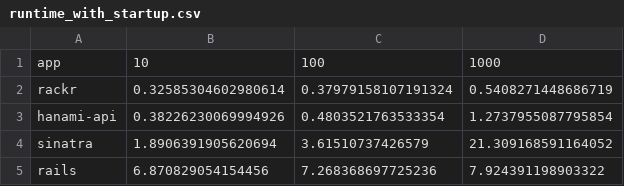
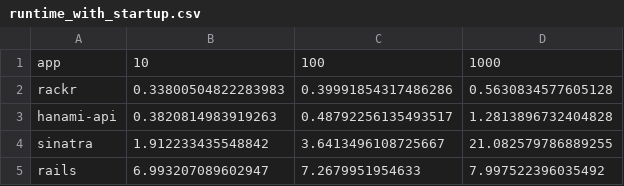
Before and after one commit to henrique-ft/rackr, a CSV file: perf_tests/r10k/data/runtime_with_startup.csv, drawn as a sheet.

```diff
--- a/perf_tests/r10k/data/runtime_with_startup.csv
+++ b/perf_tests/r10k/data/runtime_with_startup.csv
@@ -1,5 +1,5 @@
 app,10,100,1000
-rackr,0.32585304602980614,0.37979158107191324,0.5408271448686719
-hanami-api,0.38226230069994926,0.4803521763533354,1.2737955087795854
-sinatra,1.8906391905620694,3.61510737426579,21.309168591164052
-rails,6.870829054154456,7.268368697725236,7.924391198903322
+rackr,0.33800504822283983,0.39991854317486286,0.5630834577605128
+hanami-api,0.3820814983919263,0.48792256135493517,1.2813896732404828
+sinatra,1.912233435548842,3.6413496108725667,21.082579786889255
+rails,6.993207089602947,7.2679951954633,7.997522396035492
```
Also changed, not shown: perf_tests/r10k/data/rps.csv, 4 other files.
